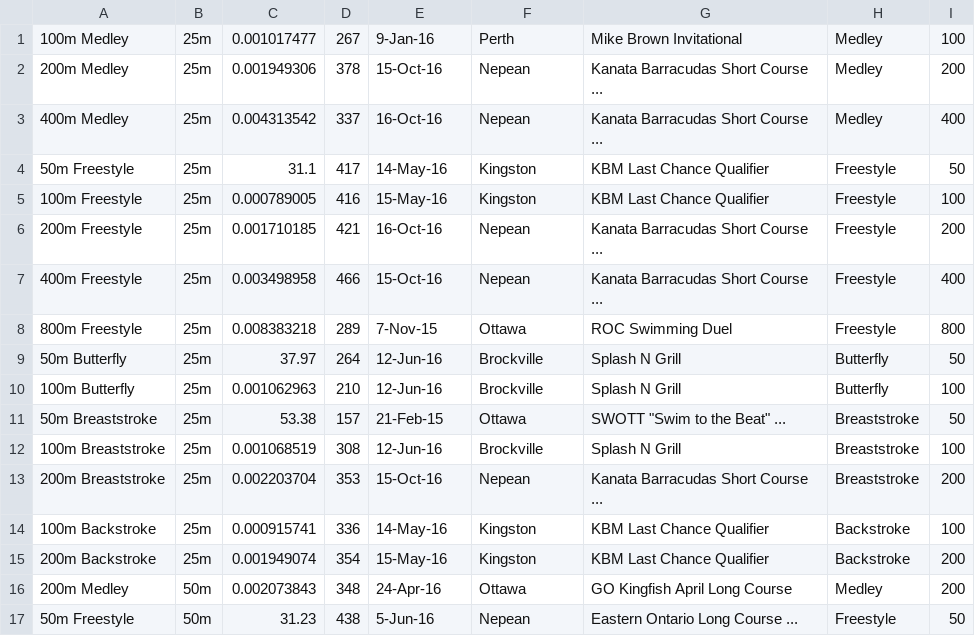
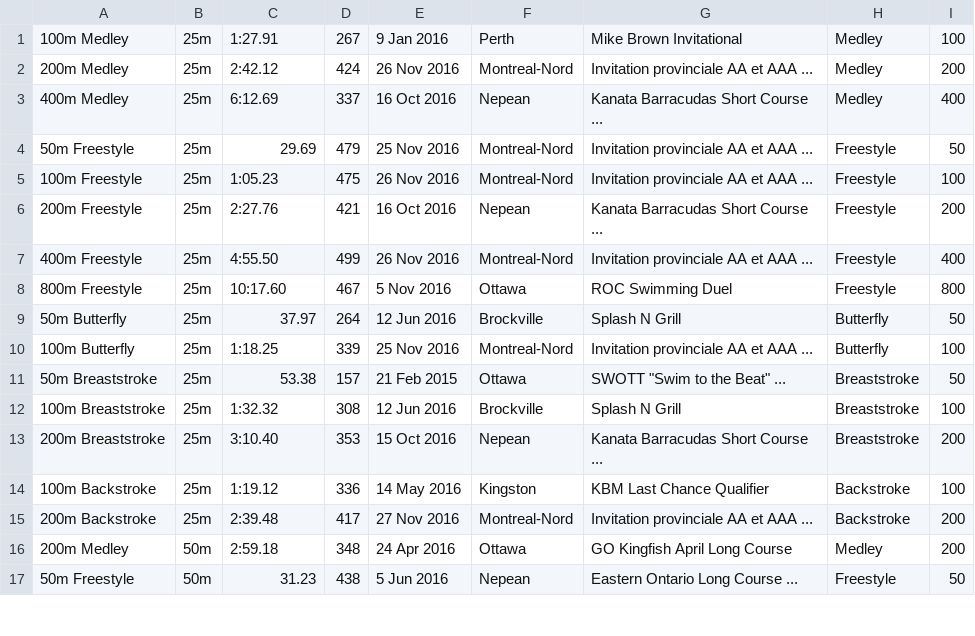
Before and after one commit to Subject2Risk/swim-report, a CSV file: swim-data/5085452.csv, drawn as a sheet; only a part is shown; the diff covers the shown part only.

Commit message:
Updated Sawyer (CNMN)

```diff
--- a/swim-data/5085452.csv
+++ b/swim-data/5085452.csv
@@ -1,17 +1,17 @@
-100m Medley,25m,0.001017477,267,9-Jan-16,Perth,Mike Brown Invitational,Medley,100
-200m Medley,25m,0.001949306,378,15-Oct-16,Nepean,Kanata Barracudas Short Course ...,Medley,200
-400m Medley,25m,0.004313542,337,16-Oct-16,Nepean,Kanata Barracudas Short Course ...,Medley,400
-50m Freestyle,25m,31.1,417,14-May-16,Kingston,KBM Last Chance Qualifier,Freestyle,50
-100m Freestyle,25m,0.000789005,416,15-May-16,Kingston,KBM Last Chance Qualifier,Freestyle,100
-200m Freestyle,25m,0.001710185,421,16-Oct-16,Nepean,Kanata Barracudas Short Course ...,Freestyle,200
-400m Freestyle,25m,0.003498958,466,15-Oct-16,Nepean,Kanata Barracudas Short Course ...,Freestyle,400
-800m Freestyle,25m,0.008383218,289,7-Nov-15,Ottawa,ROC Swimming Duel,Freestyle,800
-50m Butterfly,25m,37.97,264,12-Jun-16,Brockville,Splash N Grill,Butterfly,50
-100m Butterfly,25m,0.001062963,210,12-Jun-16,Brockville,Splash N Grill,Butterfly,100
-50m Breaststroke,25m,53.38,157,21-Feb-15,Ottawa,"SWOTT ""Swim to the Beat"" ...",Breaststroke,50
-100m Breaststroke,25m,0.001068519,308,12-Jun-16,Brockville,Splash N Grill,Breaststroke,100
-200m Breaststroke,25m,0.002203704,353,15-Oct-16,Nepean,Kanata Barracudas Short Course ...,Breaststroke,200
-100m Backstroke,25m,0.000915741,336,14-May-16,Kingston,KBM Last Chance Qualifier,Backstroke,100
-200m Backstroke,25m,0.001949074,354,15-May-16,Kingston,KBM Last Chance Qualifier,Backstroke,200
-200m Medley,50m,0.002073843,348,24-Apr-16,Ottawa,GO Kingfish April Long Course,Medley,200
-50m Freestyle,50m,31.23,438,5-Jun-16,Nepean,Eastern Ontario Long Course ...,Freestyle,50
+100m Medley,25m,1:27.91,267,9 Jan 2016,Perth,Mike Brown Invitational,Medley,100
+200m Medley,25m,2:42.12,424,26 Nov 2016,Montreal-Nord,Invitation provinciale AA et AAA ...,Medley,200
+400m Medley,25m,6:12.69,337,16 Oct 2016,Nepean,Kanata Barracudas Short Course ...,Medley,400
+50m Freestyle,25m,29.69,479,25 Nov 2016,Montreal-Nord,Invitation provinciale AA et AAA ...,Freestyle,50
+100m Freestyle,25m,1:05.23,475,26 Nov 2016,Montreal-Nord,Invitation provinciale AA et AAA ...,Freestyle,100
+200m Freestyle,25m,2:27.76,421,16 Oct 2016,Nepean,Kanata Barracudas Short Course ...,Freestyle,200
+400m Freestyle,25m,4:55.50,499,26 Nov 2016,Montreal-Nord,Invitation provinciale AA et AAA ...,Freestyle,400
+800m Freestyle,25m,10:17.60,467,5 Nov 2016,Ottawa,ROC Swimming Duel,Freestyle,800
+50m Butterfly,25m,37.97,264,12 Jun 2016,Brockville,Splash N Grill,Butterfly,50
+100m Butterfly,25m,1:18.25,339,25 Nov 2016,Montreal-Nord,Invitation provinciale AA et AAA ...,Butterfly,100
+50m Breaststroke,25m,53.38,157,21 Feb 2015,Ottawa,SWOTT "Swim to the Beat" ...,Breaststroke,50
+100m Breaststroke,25m,1:32.32,308,12 Jun 2016,Brockville,Splash N Grill,Breaststroke,100
+200m Breaststroke,25m,3:10.40,353,15 Oct 2016,Nepean,Kanata Barracudas Short Course ...,Breaststroke,200
+100m Backstroke,25m,1:19.12,336,14 May 2016,Kingston,KBM Last Chance Qualifier,Backstroke,100
+200m Backstroke,25m,2:39.48,417,27 Nov 2016,Montreal-Nord,Invitation provinciale AA et AAA ...,Backstroke,200
+200m Medley,50m,2:59.18,348,24 Apr 2016,Ottawa,GO Kingfish April Long Course,Medley,200
+50m Freestyle,50m,31.23,438,5 Jun 2016,Nepean,Eastern Ontario Long Course ...,Freestyle,50
```
Also changed, not shown: 20 edited cells elsewhere in this file.
